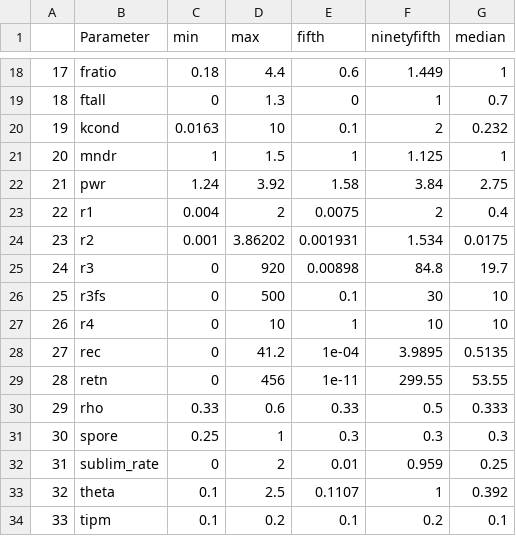
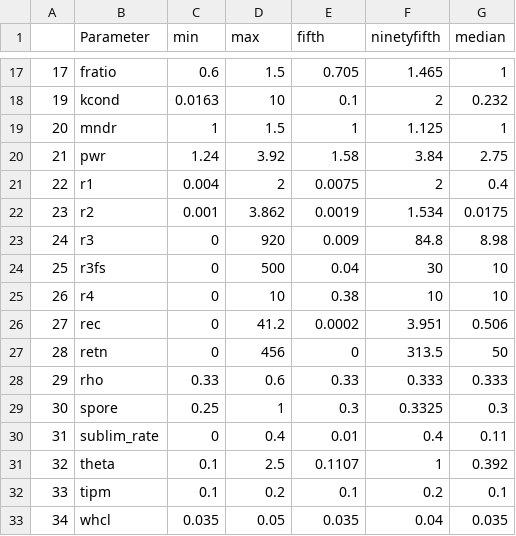
Before and after one commit to frezersa/WATFLOOD_Parameters, a CSV file: Output/SummaryTable.csv, drawn as a sheet; only a part is shown, gaps mark what is left out; the shorter side is filled out with more unchanged rows; the diff covers the shown part only.

```diff
--- a/Output/SummaryTable.csv
+++ b/Output/SummaryTable.csv
@@ -18,3 +17,2 @@
-"17","fratio",0.18,4.4,0.6,1.449,1
-"18","ftall",0,1.3,0,1,0.7
+"17","fratio",0.6,1.5,0.705,1.465,1
 "19","kcond",0.0163,10,0.1,2,0.232
@@ -23,11 +21,11 @@
 "22","r1",0.004,2,0.0075,2,0.4
-"23","r2",0.001,3.86202,0.001931,1.534,0.0175
-"24","r3",0,920,0.00898,84.8,19.7
-"25","r3fs",0,500,0.1,30,10
-"26","r4",0,10,1,10,10
-"27","rec",0,41.2,1e-04,3.9895,0.5135
-"28","retn",0,456,1e-11,299.55,53.55
-"29","rho",0.33,0.6,0.33,0.5,0.333
-"30","spore",0.25,1,0.3,0.3,0.3
-"31","sublim_rate",0,2,0.01,0.959,0.25
+"23","r2",0.001,3.862,0.0019,1.534,0.0175
+"24","r3",0,920,0.009,84.8,8.98
+"25","r3fs",0,500,0.04,30,10
+"26","r4",0,10,0.38,10,10
+"27","rec",0,41.2,0.0002,3.951,0.506
+"28","retn",0,456,0,313.5,50
+"29","rho",0.33,0.6,0.33,0.333,0.333
+"30","spore",0.25,1,0.3,0.3325,0.3
+"31","sublim_rate",0,0.4,0.01,0.4,0.11
 "32","theta",0.1,2.5,0.1107,1,0.392
```
Also changed, not shown: 1 removed row and 31 edited cells elsewhere in this file, 28 other files.
